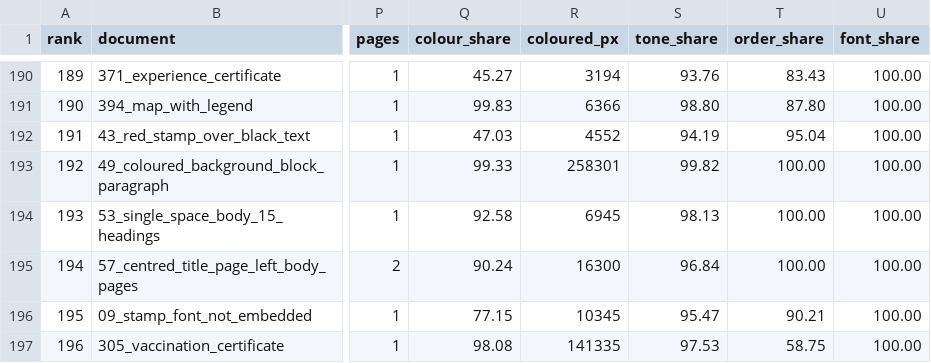
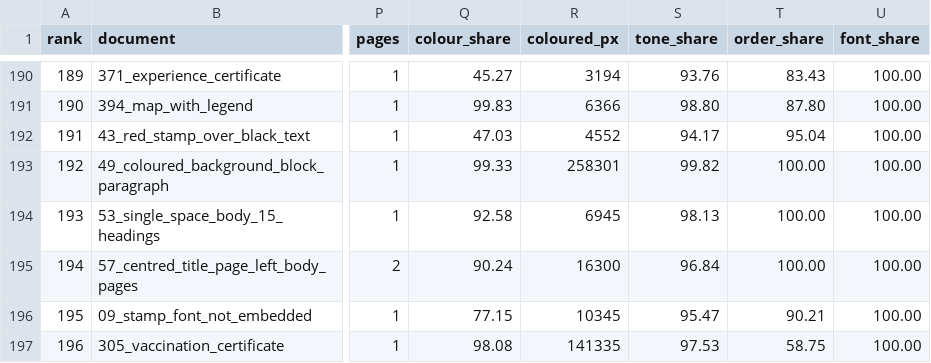
Before and after one commit to kavopdf/app, a CSV file: benchmarks/RANKING.csv, drawn as a sheet; only a part is shown, gaps mark what is left out; the diff names each change by its address in the sheet, - before the commit and + after, or states it on an @@ line.

```diff
--- a/benchmarks/RANKING.csv
+++ b/benchmarks/RANKING.csv
-S192 (tone_share): 94.19
+S192 (tone_share): 94.17
```
Also changed, not shown: tools/p2w-bench/txt/RANKING-TXT.csv, 6 other files.
